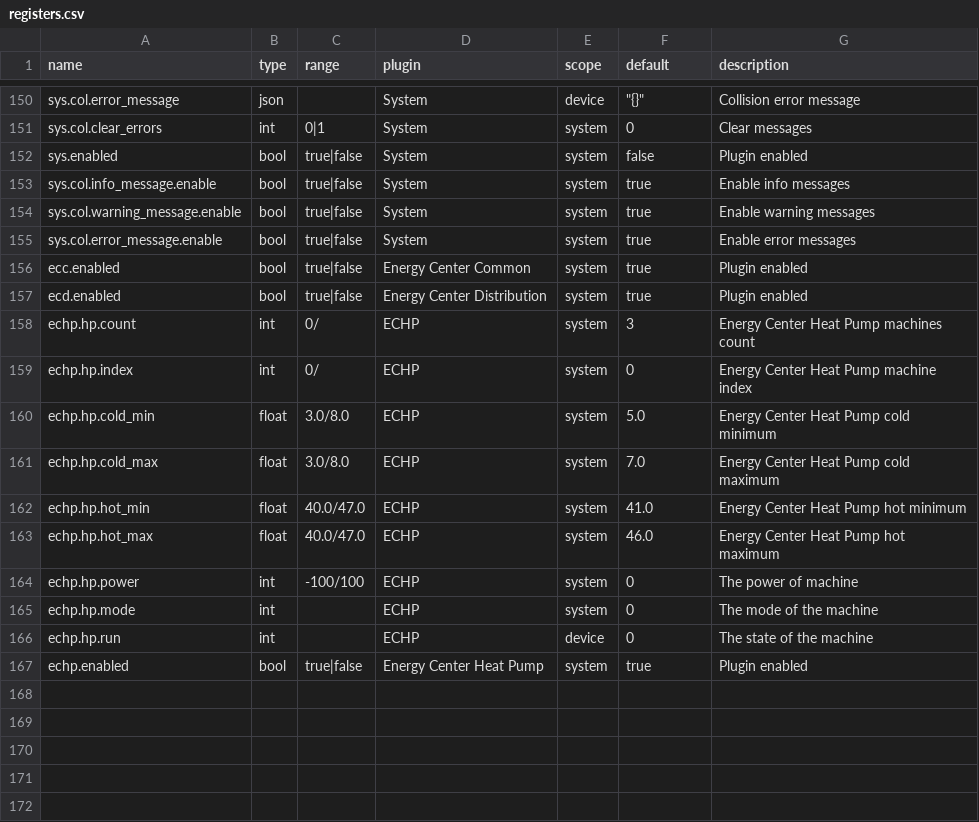
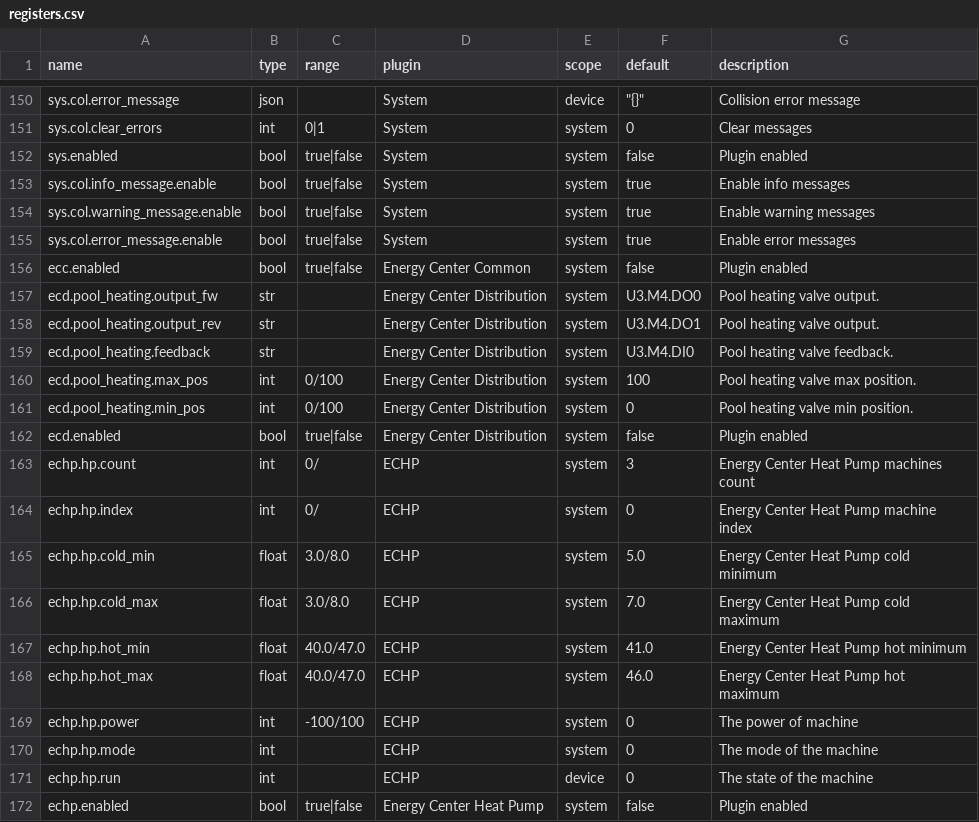
Before and after one commit to bgerp/ztm, a CSV file: registers.csv, drawn as a sheet; only a part is shown, gaps mark what is left out.

Commit message:
Add new registers, change default values

```diff
--- a/registers.csv
+++ b/registers.csv
@@ -155,4 +155,9 @@ sys.col.warning_message.enable,bool,true|false,System,system,true,Enable warning
 sys.col.error_message.enable,bool,true|false,System,system,true,Enable error messages
-ecc.enabled,bool,true|false,Energy Center Common,system,true,Plugin enabled
-ecd.enabled,bool,true|false,Energy Center Distribution,system,true,Plugin enabled
+ecc.enabled,bool,true|false,Energy Center Common,system,false,Plugin enabled
+ecd.pool_heating.output_fw,str,,Energy Center Distribution,system,U3.M4.DO0,Pool heating valve output.
+ecd.pool_heating.output_rev,str,,Energy Center Distribution,system,U3.M4.DO1,Pool heating valve output.
+ecd.pool_heating.feedback,str,,Energy Center Distribution,system,U3.M4.DI0,Pool heating valve feedback.
+ecd.pool_heating.max_pos,int,0/100,Energy Center Distribution,system,100,Pool heating valve max position.
+ecd.pool_heating.min_pos,int,0/100,Energy Center Distribution,system,0,Pool heating valve min position.
+ecd.enabled,bool,true|false,Energy Center Distribution,system,false,Plugin enabled
 echp.hp.count,int,0/,ECHP,system,3,Energy Center Heat Pump machines count
@@ -166,2 +171,2 @@ echp.hp.mode,int,,ECHP,system,0,The mode of the machine
 echp.hp.run,int,,ECHP,device,0,The state of the machine
-echp.enabled,bool,true|false,Energy Center Heat Pump,system,true,Plugin enabled
+echp.enabled,bool,true|false,Energy Center Heat Pump,system,false,Plugin enabled
```
Also changed, not shown: 1 other file.
